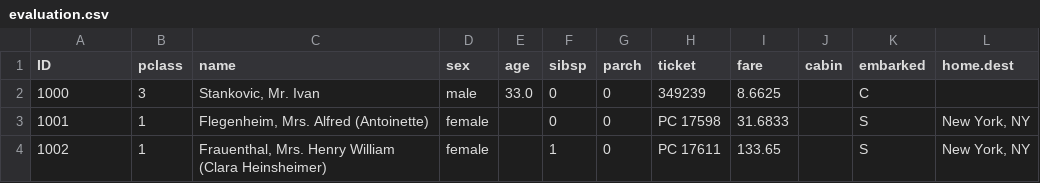
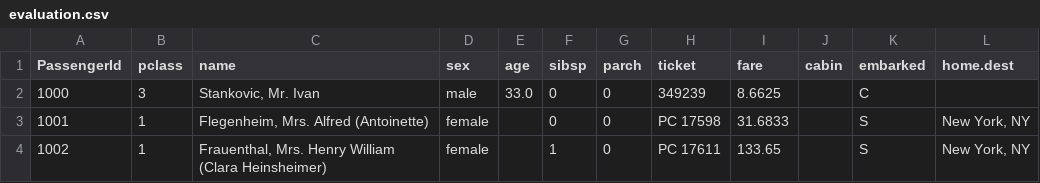
Before and after one commit to rikivols/machine_learning_exercises, a CSV file: predict_titanic_classification/evaluation.csv (was 01/evaluation.csv), drawn as a sheet; only a part is shown.

```diff
--- a/01/evaluation.csv
+++ b/predict_titanic_classification/evaluation.csv
@@ -1,2 +1,2 @@
-ID,pclass,name,sex,age,sibsp,parch,ticket,fare,cabin,embarked,home.dest
+PassengerId,pclass,name,sex,age,sibsp,parch,ticket,fare,cabin,embarked,home.dest
 1000,3,"Stankovic, Mr. Ivan",male,33.0,0,0,349239,8.6625,,C,
```
Also changed, not shown: predict_titanic_classification/results.csv, 3 other files.
